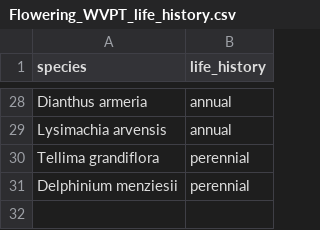
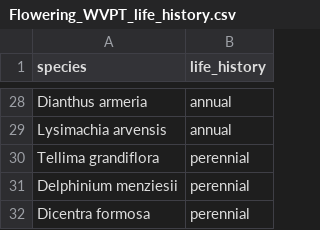
Before and after one commit to awessel3/Thesis_25, a CSV file: Data/Flowering_WVPT_life_history.csv, drawn as a sheet; only a part is shown, gaps mark what is left out.

Commit message:
moving to full data

```diff
--- a/Data/Flowering_WVPT_life_history.csv
+++ b/Data/Flowering_WVPT_life_history.csv
@@ -31 +31,2 @@ Tellima grandiflora,perennial
 Delphinium menziesii,perennial
+Dicentra formosa,perennial
```
Also changed, not shown: 4 other files.
